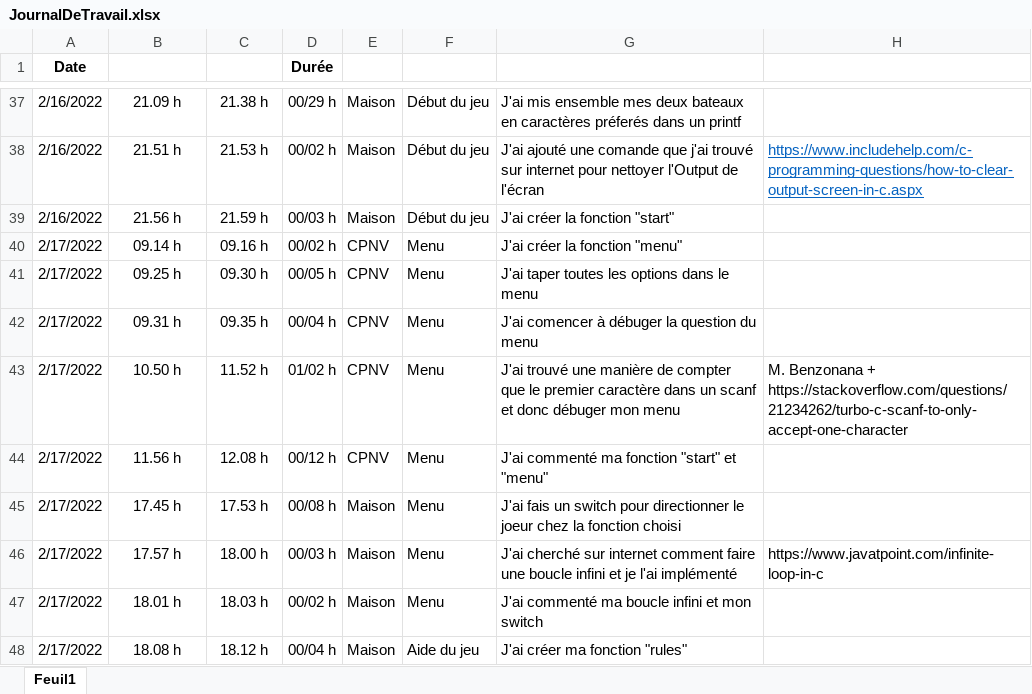
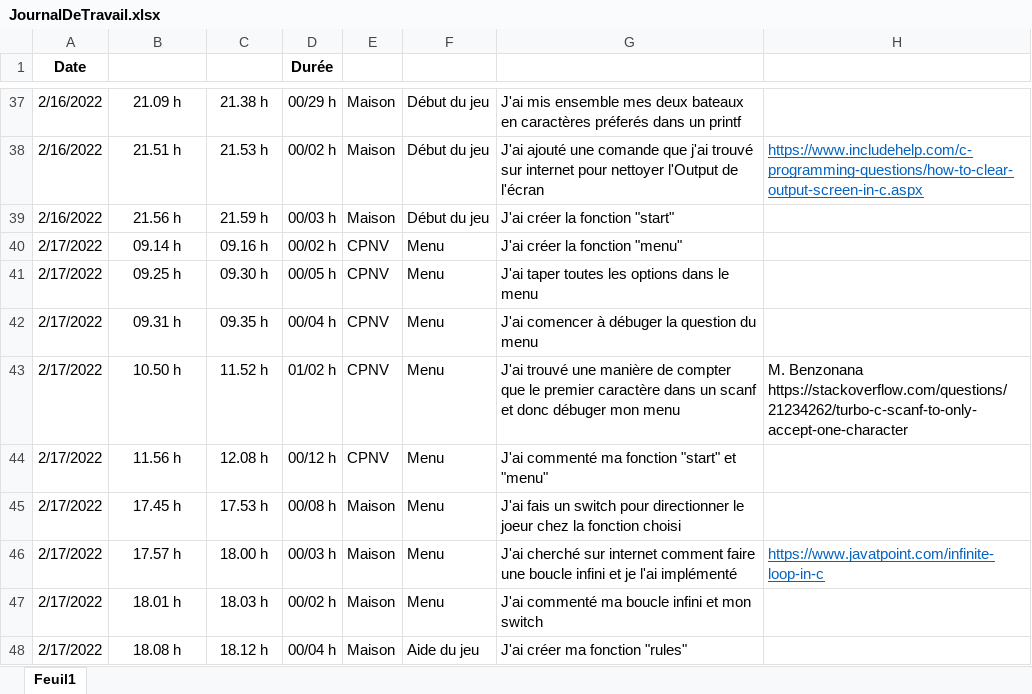
Before and after one commit to JoaoSantos129/BatailleNavale, an Excel workbook: Journaux/JournalDeTravail.xlsx, sheet Feuil1, drawn as a sheet; only a part is shown, gaps mark what is left out; values as stored, in another font and other column widths than the file's, no borders; conditional formats and table styles not drawn; the diff covers the shown part only; the diff names each change by its address in the sheet, - before the commit and + after, or states it on an @@ line.

```diff
--- a/Journaux/JournalDeTravail.xlsx (sheet Feuil1)
+++ b/Journaux/JournalDeTravail.xlsx (sheet Feuil1)
-H43 (Sources): M. Benzonana + https://stackoverflow.com/questions/21234262/turbo-c-scanf-to-only-accept-one-character
+H43 (Sources): M. Benzonana https://stackoverflow.com/questions/21234262/turbo-c-scanf-to-only-accept-one-character
@@ H46 underline: off → on, text colour: black → #0563C1 @@
```
Also changed, not shown: 5 added rows, 2 edited cells and cell formats elsewhere in this sheet, Journaux/JournalDeBord.xlsx, 55 other files.
